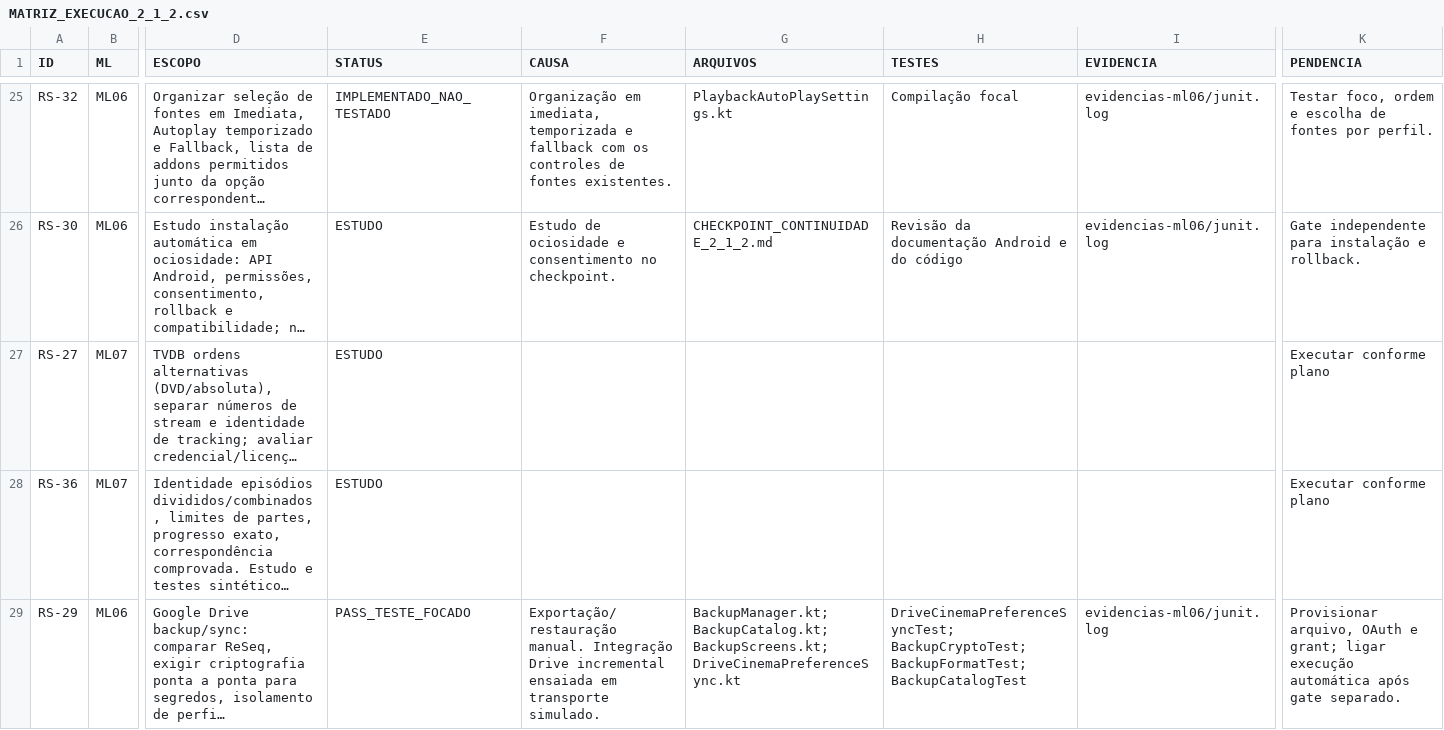
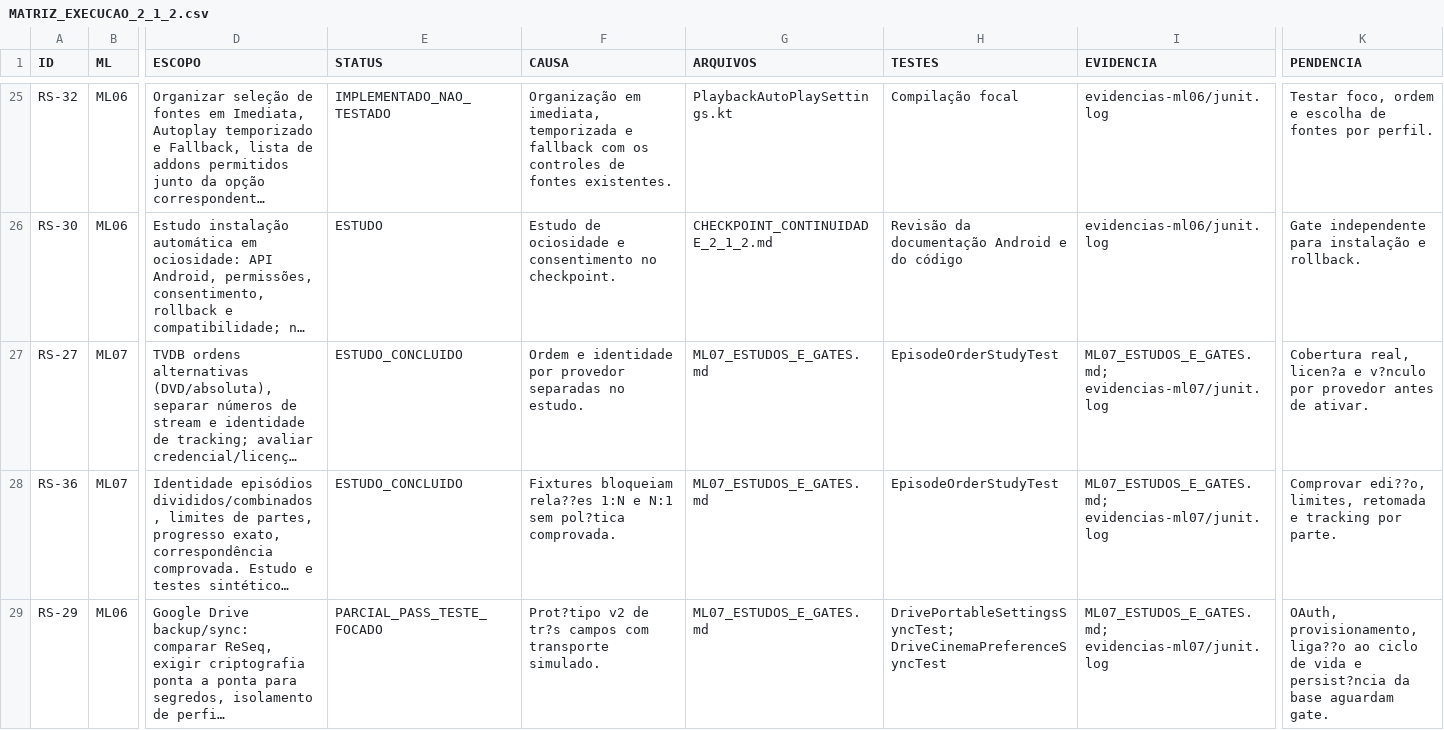
Before and after one commit to danilopagotto82/DanPlus, a CSV file: docs/danplus/MATRIZ_EXECUCAO_2_1_2.csv, drawn as a sheet; only a part is shown, gaps mark what is left out; long unchanged cells end in …; the diff covers the shown part only; the diff names each change by its address in the sheet, - before the commit and + after, or states it on an @@ line.

Commit message:
Prepare DanPlus ML07 development gates

```diff
--- a/docs/danplus/MATRIZ_EXECUCAO_2_1_2.csv
+++ b/docs/danplus/MATRIZ_EXECUCAO_2_1_2.csv
-E27:E28 (STATUS): ESTUDO
+E27:E28 (STATUS): ESTUDO_CONCLUIDO
-F27 (CAUSA): (empty)
+F27 (CAUSA): Ordem e identidade por provedor separadas no estudo.
-G27:G28 (ARQUIVOS): (empty)
+G27:G28 (ARQUIVOS): ML07_ESTUDOS_E_GATES.md
-H27:H28 (TESTES): (empty)
+H27:H28 (TESTES): EpisodeOrderStudyTest
-I27:I28 (EVIDENCIA): (empty)
+I27:I28 (EVIDENCIA): ML07_ESTUDOS_E_GATES.md; evidencias-ml07/junit.log
-K27 (PENDENCIA): Executar conforme plano
+K27 (PENDENCIA): Cobertura real, licen?a e v?nculo por provedor antes de ativar.
-F28 (CAUSA): (empty)
+F28 (CAUSA): Fixtures bloqueiam rela??es 1:N e N:1 sem pol?tica comprovada.
-K28 (PENDENCIA): Executar conforme plano
+K28 (PENDENCIA): Comprovar edi??o, limites, retomada e tracking por parte.
-E29 (STATUS): PASS_TESTE_FOCADO
+E29 (STATUS): PARCIAL_PASS_TESTE_FOCADO
-F29 (CAUSA): Exportação/restauração manual. Integração Drive incremental ensaiada em transporte simulado.
+F29 (CAUSA): Prot?tipo v2 de tr?s campos com transporte simulado.
-G29 (ARQUIVOS): BackupManager.kt; BackupCatalog.kt; BackupScreens.kt; DriveCinemaPreferenceSync.kt
+G29 (ARQUIVOS): ML07_ESTUDOS_E_GATES.md
-H29 (TESTES): DriveCinemaPreferenceSyncTest; BackupCryptoTest; BackupFormatTest; BackupCatalogTest
+H29 (TESTES): DrivePortableSettingsSyncTest; DriveCinemaPreferenceSyncTest
-I29 (EVIDENCIA): evidencias-ml06/junit.log
+I29 (EVIDENCIA): ML07_ESTUDOS_E_GATES.md; evidencias-ml07/junit.log
-K29 (PENDENCIA): Provisionar arquivo, OAuth e grant; ligar execução automática após gate separado.
+K29 (PENDENCIA): OAuth, provisionamento, liga??o ao ciclo de vida e persist?ncia da base aguardam gate.
```
Also changed, not shown: 10 edited cells elsewhere in this file, docs/danplus/MATRIZ_RESPONSABILIDADE_BACKUP_ML06.csv, 6 other files.
